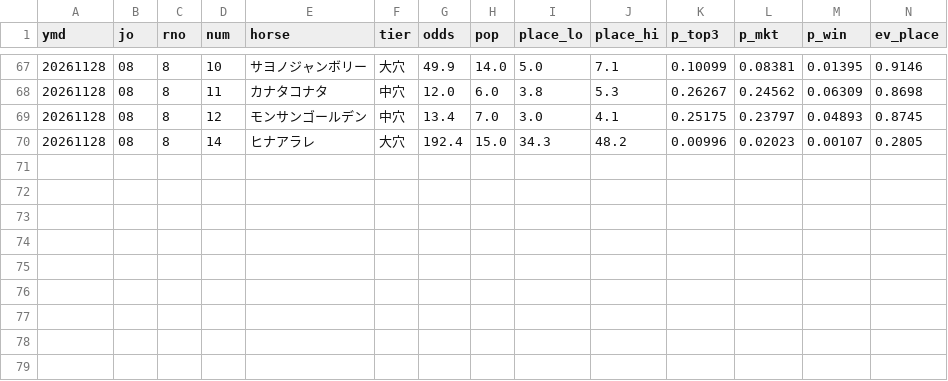
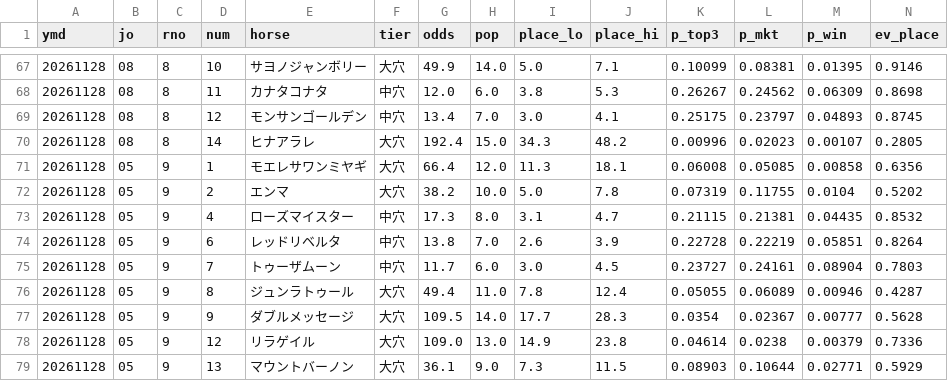
Before and after one commit to otakuan-pixel/-jra-data, a CSV file: reports/20261128/picks.csv, drawn as a sheet; only a part is shown, gaps mark what is left out; rows hold the shown columns only; the diff names each change by its address in the sheet, - before the commit and + after, or states it on an @@ line.

```diff
--- a/reports/20261128/picks.csv
+++ b/reports/20261128/picks.csv
+row 71: 20261128 | 05 | 9 | 1 | モエレサワンミヤギ | 大穴 | 66.4 | 12.0 | 11.3 | 18.1 | 0.06008 | 0.05085 | 0.00858 | 0.6356
+row 72: 20261128 | 05 | 9 | 2 | エンマ | 大穴 | 38.2 | 10.0 | 5.0 | 7.8 | 0.07319 | 0.11755 | 0.0104 | 0.5202
+row 73: 20261128 | 05 | 9 | 4 | ローズマイスター | 中穴 | 17.3 | 8.0 | 3.1 | 4.7 | 0.21115 | 0.21381 | 0.04435 | 0.8532
+row 74: 20261128 | 05 | 9 | 6 | レッドリベルタ | 中穴 | 13.8 | 7.0 | 2.6 | 3.9 | 0.22728 | 0.22219 | 0.05851 | 0.8264
+row 75: 20261128 | 05 | 9 | 7 | トゥーザムーン | 中穴 | 11.7 | 6.0 | 3.0 | 4.5 | 0.23727 | 0.24161 | 0.08904 | 0.7803
+row 76: 20261128 | 05 | 9 | 8 | ジュンラトゥール | 大穴 | 49.4 | 11.0 | 7.8 | 12.4 | 0.05055 | 0.06089 | 0.00946 | 0.4287
+row 77: 20261128 | 05 | 9 | 9 | ダブルメッセージ | 大穴 | 109.5 | 14.0 | 17.7 | 28.3 | 0.0354 | 0.02367 | 0.00777 | 0.5628
+row 78: 20261128 | 05 | 9 | 12 | リラゲイル | 大穴 | 109.0 | 13.0 | 14.9 | 23.8 | 0.04614 | 0.0238 | 0.00379 | 0.7336
+row 79: 20261128 | 05 | 9 | 13 | マウントバーノン | 大穴 | 36.1 | 9.0 | 7.3 | 11.5 | 0.08903 | 0.10644 | 0.02771 | 0.5929
```
Also changed, not shown: 3 other files.
